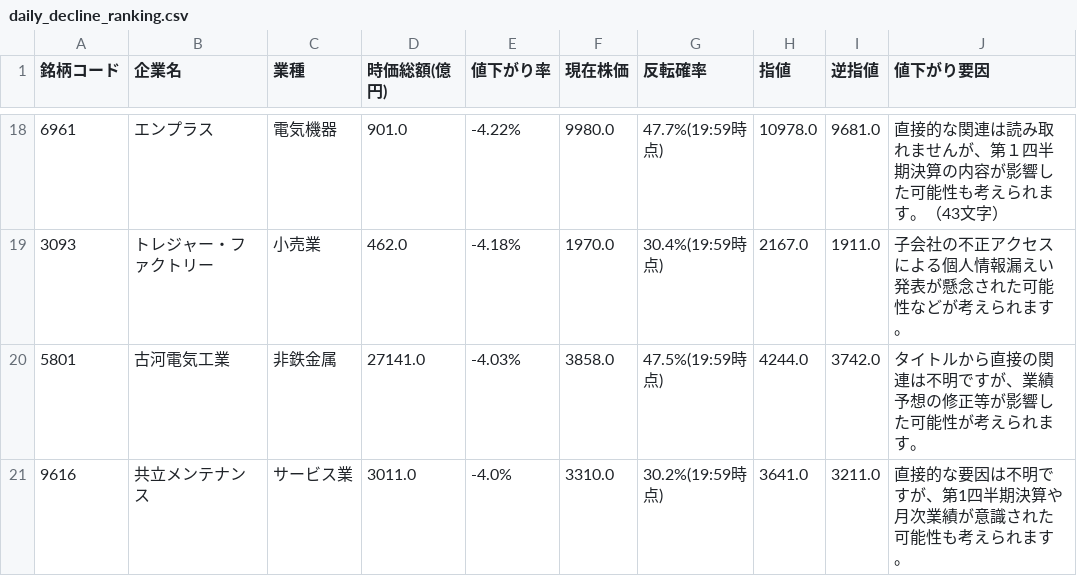
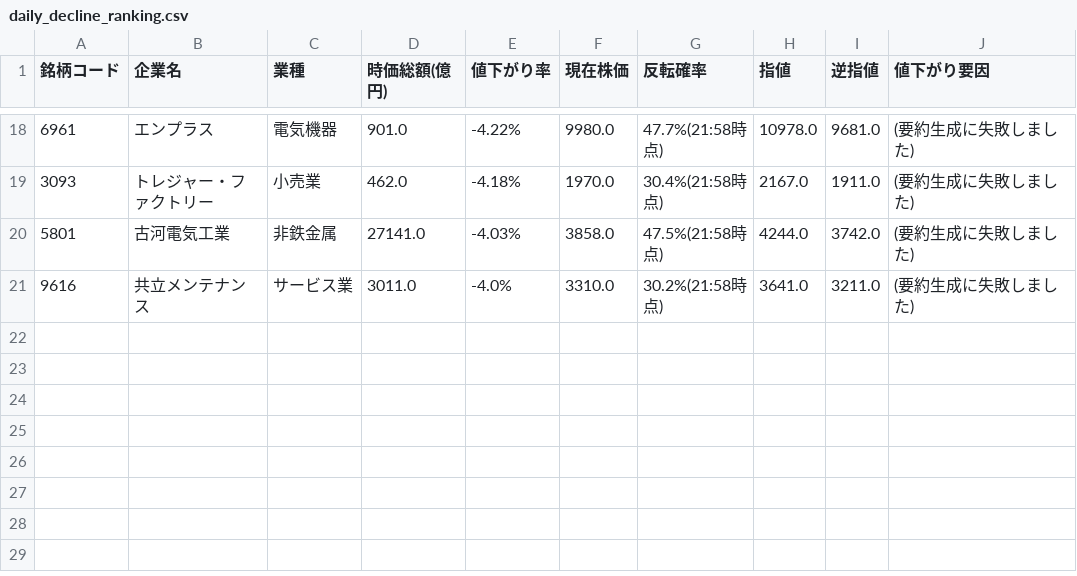
Before and after one commit to riku-0602/stock-line-bot, a CSV file: output/daily_decline_ranking.csv, drawn as a sheet; only a part is shown, gaps mark what is left out; the diff covers the shown part only.

```diff
--- a/output/daily_decline_ranking.csv
+++ b/output/daily_decline_ranking.csv
@@ -18,4 +18,4 @@
-6961,エンプラス,電気機器,901.0,-4.22%,9980.0,47.7%(19:59時点),10978.0,9681.0,直接的な関連は読み取れませんが、第１四半期決算の内容が影響した可能性も考えられます。（43文字）
-3093,トレジャー・ファクトリー,小売業,462.0,-4.18%,1970.0,30.4%(19:59時点),2167.0,1911.0,子会社の不正アクセスによる個人情報漏えい発表が懸念された可能性などが考えられます。
-5801,古河電気工業,非鉄金属,27141.0,-4.03%,3858.0,47.5%(19:59時点),4244.0,3742.0,タイトルから直接の関連は不明ですが、業績予想の修正等が影響した可能性が考えられます。
-9616,共立メンテナンス,サービス業,3011.0,-4.0%,3310.0,30.2%(19:59時点),3641.0,3211.0,直接的な要因は不明ですが、第1四半期決算や月次業績が意識された可能性も考えられます。
+6961,エンプラス,電気機器,901.0,-4.22%,9980.0,47.7%(21:58時点),10978.0,9681.0,(要約生成に失敗しました)
+3093,トレジャー・ファクトリー,小売業,462.0,-4.18%,1970.0,30.4%(21:58時点),2167.0,1911.0,(要約生成に失敗しました)
+5801,古河電気工業,非鉄金属,27141.0,-4.03%,3858.0,47.5%(21:58時点),4244.0,3742.0,(要約生成に失敗しました)
+9616,共立メンテナンス,サービス業,3011.0,-4.0%,3310.0,30.2%(21:58時点),3641.0,3211.0,(要約生成に失敗しました)
```
Also changed, not shown: 32 edited cells elsewhere in this file, 18 other files.
